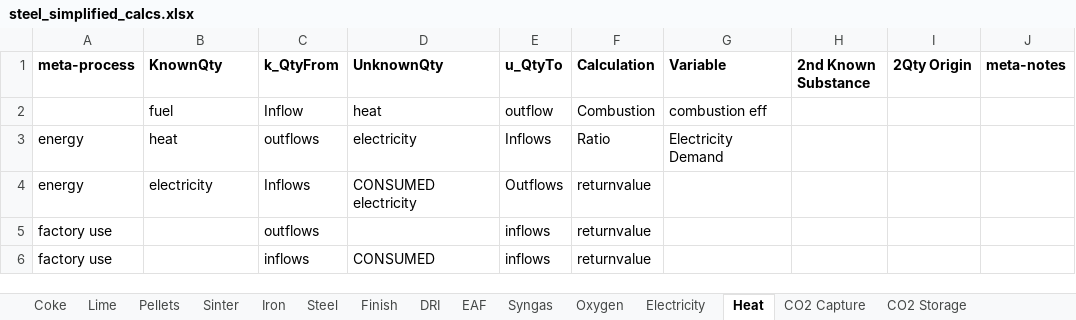
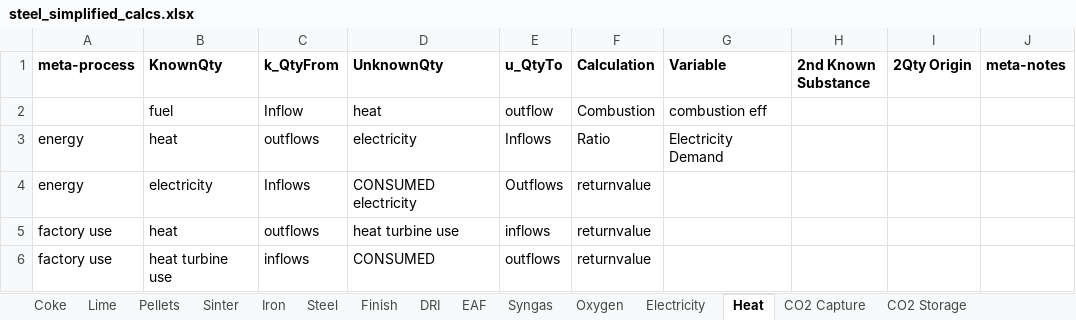
Before and after one commit to concoctions/BlackBlox, an Excel workbook: data/steel/steel_simplified_calcs.xlsx, sheet Heat, drawn as a sheet; values as stored, in another font and other column widths than the file's, no borders; the diff names each change by its address in the sheet, - before the commit and + after, or states it on an @@ line.

```diff
--- a/data/steel/steel_simplified_calcs.xlsx (sheet Heat)
+++ b/data/steel/steel_simplified_calcs.xlsx (sheet Heat)
-B5 (KnownQty): (empty)
+B5 (KnownQty): heat
-D5 (UnknownQty): (empty)
+D5 (UnknownQty): heat turbine use
-B6 (KnownQty): (empty)
+B6 (KnownQty): heat turbine use
-E6 (u_QtyTo): inflows
+E6 (u_QtyTo): outflows
```
Also changed, not shown: sheet Electricity, sheet Oxygen, sheet Lime, sheet Finish, sheet Pellets, sheet Sinter, 6 more sheets, data/shared/upstream.xlsx.
